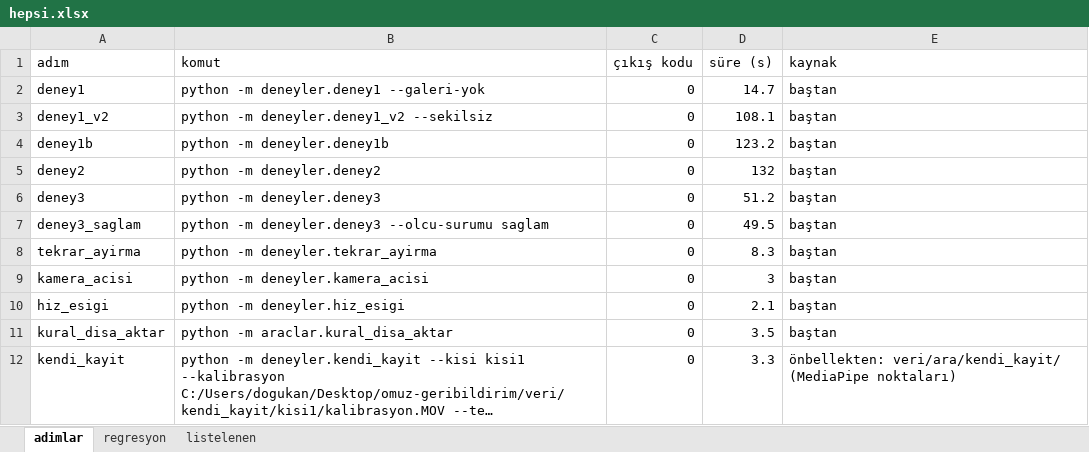
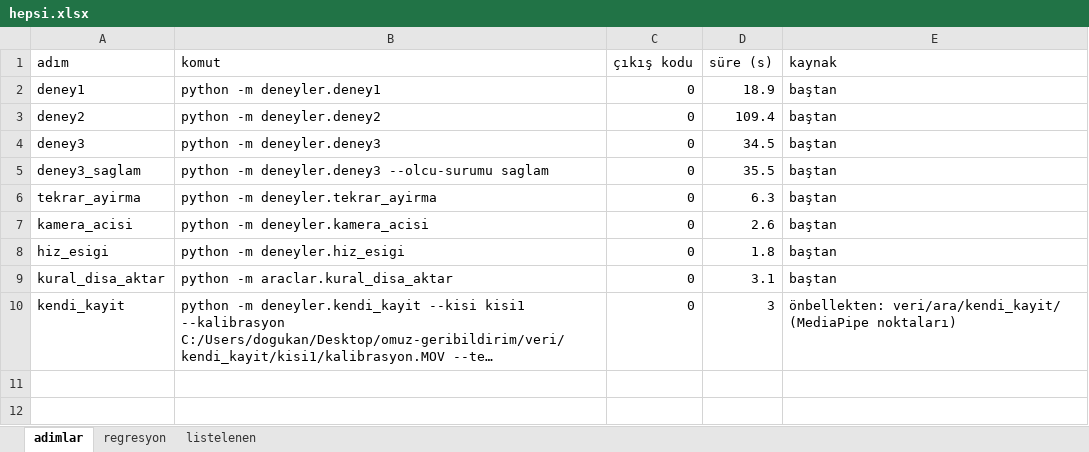
Before and after one commit to Dogukankiyiklik/omuz-geribildirim, an Excel workbook: sonuclar/hepsi/hepsi.xlsx, sheet adimlar, drawn as a sheet; long unchanged cells end in …; values as stored, in another font and other column widths than the file's, no borders; removed rows and columns are numbered as before the commit, all else as after; the diff names each change by its address in the sheet, - before the commit and + after, or states it on an @@ line.

```diff
--- a/sonuclar/hepsi/hepsi.xlsx (sheet adimlar)
+++ b/sonuclar/hepsi/hepsi.xlsx (sheet adimlar)
-B2 (komut): python -m deneyler.deney1 --galeri-yok
+B2 (komut): python -m deneyler.deney1
-D2 (süre (s)): 14.7
+D2 (süre (s)): 18.9
-row 3: deney1_v2 | python -m deneyler.deney1_v2 --sekilsiz | 0 | 108.1 | baştan
-row 4: deney1b | python -m deneyler.deney1b | 0 | 123.2 | baştan
-D3 (süre (s)): 132
+D3 (süre (s)): 109.4
-D4 (süre (s)): 51.2
+D4 (süre (s)): 34.5
-D5 (süre (s)): 49.5
+D5 (süre (s)): 35.5
-D6 (süre (s)): 8.3
+D6 (süre (s)): 6.3
-D7 (süre (s)): 3
+D7 (süre (s)): 2.6
-D8 (süre (s)): 2.1
+D8 (süre (s)): 1.8
-D9 (süre (s)): 3.5
+D9 (süre (s)): 3.1
-D10 (süre (s)): 3.3
+D10 (süre (s)): 3
```
Also changed, not shown: sheet regresyon, 6 other files.
